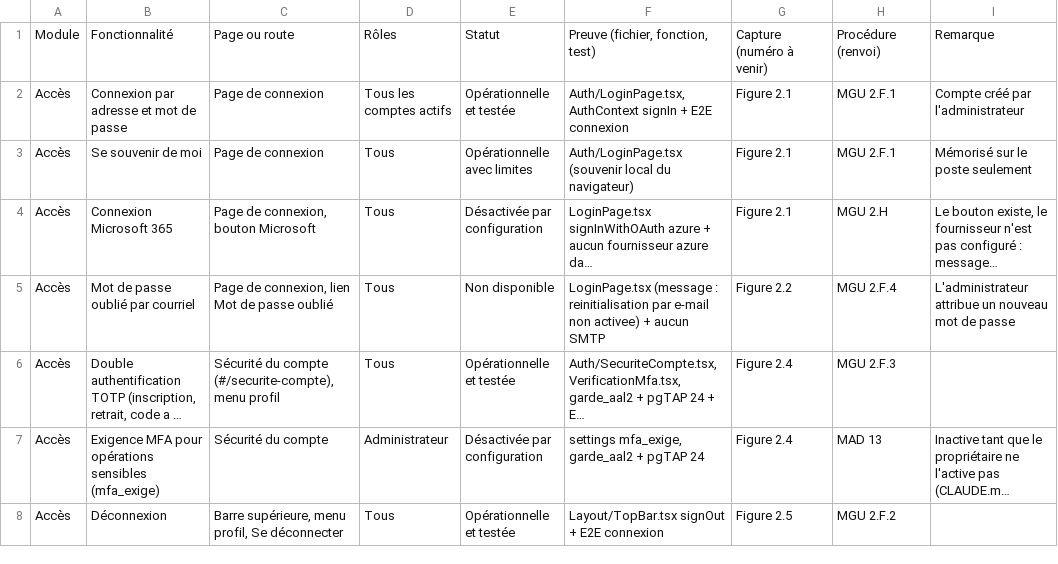
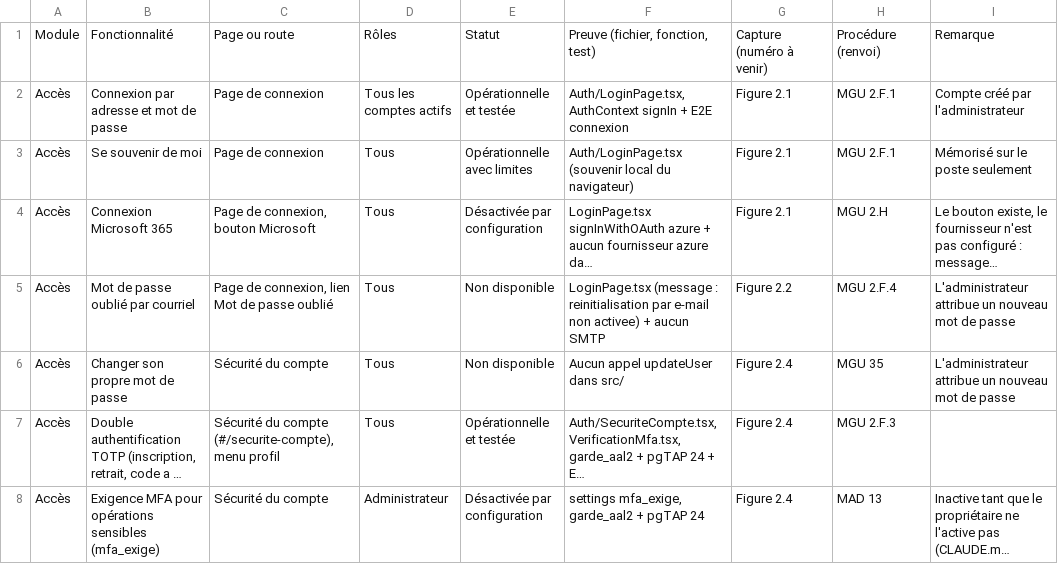
Before and after one commit to tidiokamsar/transport-bauxite, a CSV file: docs/user-manual/SIGTB_CATALOGUE_MODULES_ET_FONCTIONNALITES.csv, drawn as a sheet; only a part is shown; the shorter side is filled out with more unchanged rows; long unchanged cells end in …; the diff names each change by its address in the sheet, - before the commit and + after, or states it on an @@ line.

```diff
--- a/docs/user-manual/SIGTB_CATALOGUE_MODULES_ET_FONCTIONNALITES.csv
+++ b/docs/user-manual/SIGTB_CATALOGUE_MODULES_ET_FONCTIONNALITES.csv
+row 6: Accès | Changer son propre mot de passe | Sécurité du compte | Tous | Non disponible | Aucun appel updateUser dans src/ | Figure 2.4 | MGU 35 | L'administrateur attribue un nouveau mot de passe
```
Also changed, not shown: 3 other files.
